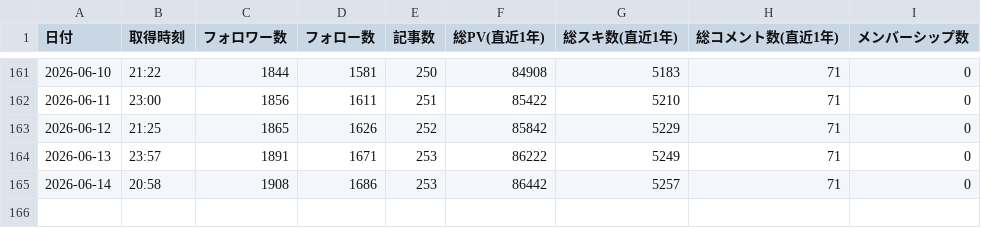
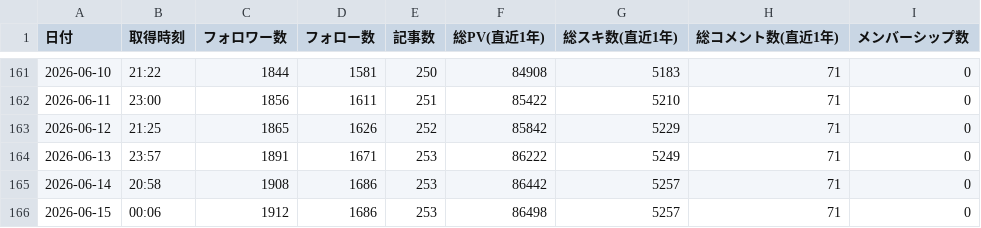
Before and after one commit to take-cmd-web/note-tracker, a CSV file: public/user_stats.csv, drawn as a sheet; only a part is shown, gaps mark what is left out; the diff names each change by its address in the sheet, - before the commit and + after, or states it on an @@ line.

```diff
--- a/public/user_stats.csv
+++ b/public/user_stats.csv
+row 166: 2026-06-15 | 00:06 | 1912 | 1686 | 253 | 86498 | 5257 | 71 | 0
```
Also changed, not shown: 1 other file.
